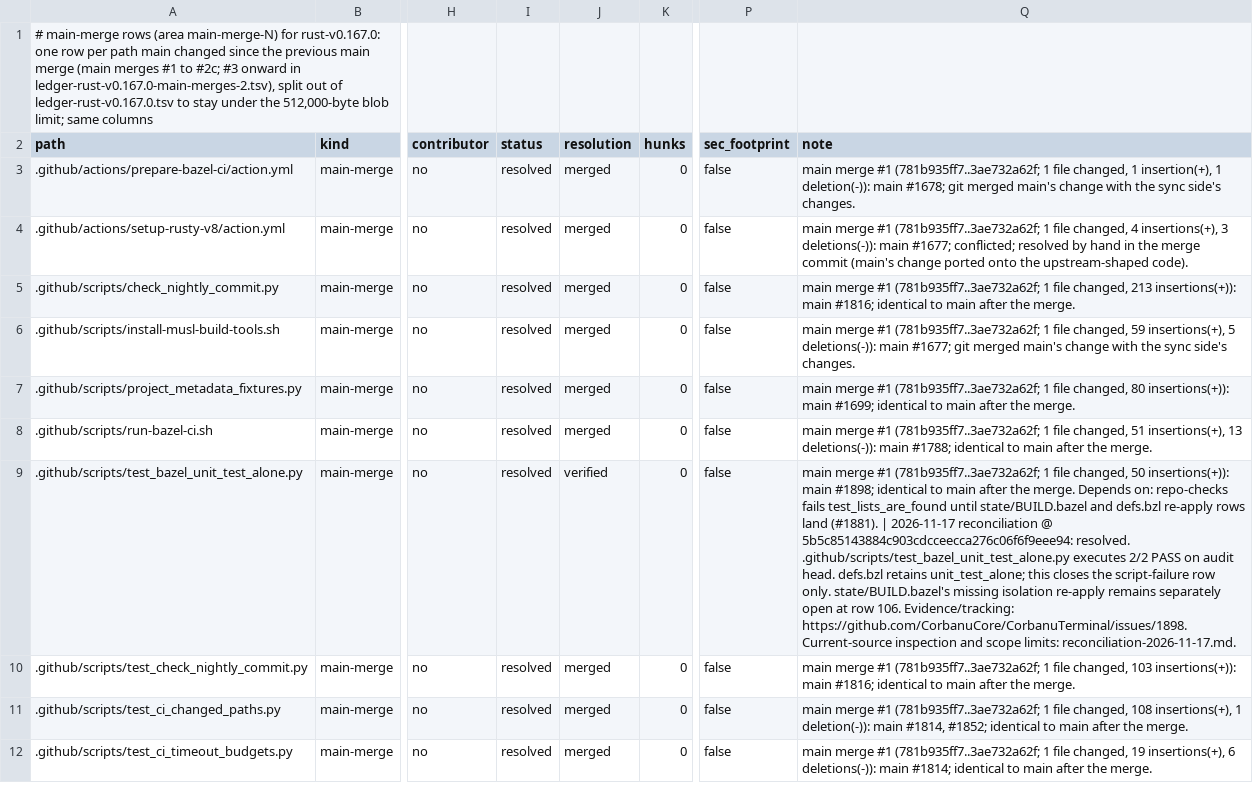
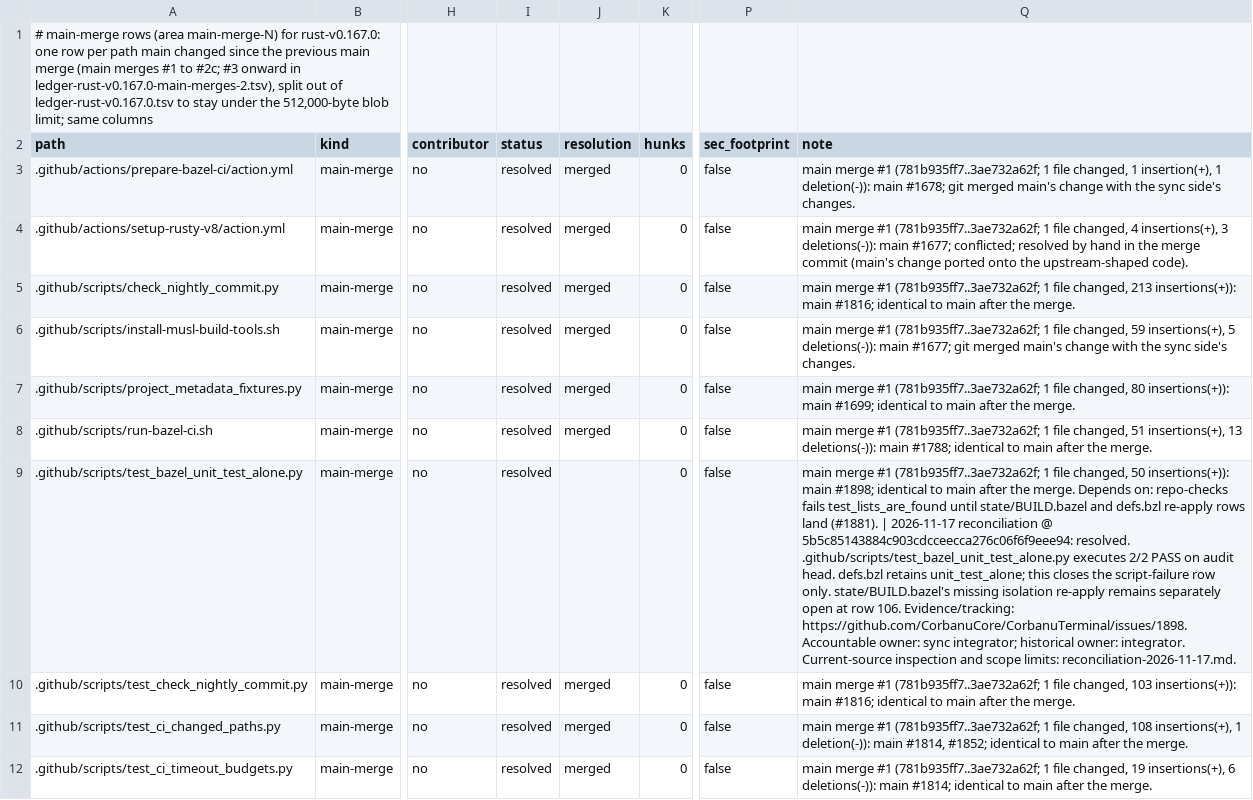
Before and after one commit to CorbanuCore/CorbanuTerminal, a TSV file: docs/management/upstreamSync/ledger-rust-v0.167.0-main-merges.tsv, drawn as a sheet; only a part is shown, gaps mark what is left out; the diff covers the shown part only; the diff names each change by its address in the sheet, - before the commit and + after, or states it on an @@ line.

```diff
--- a/docs/management/upstreamSync/ledger-rust-v0.167.0-main-merges.tsv
+++ b/docs/management/upstreamSync/ledger-rust-v0.167.0-main-merges.tsv
-J9 (resolution): verified
+J9 (resolution): (empty)
-Q9 (note): …Evidence/tracking: https://github.com/CorbanuCore/CorbanuTerminal/issues/1898. Current-source inspection…
+Q9 (note): …Evidence/tracking: https://github.com/CorbanuCore/CorbanuTerminal/issues/1898. Accountable owner: sync integrator; historical owner: integrator. Current-source inspection…
```
Also changed, not shown: 34 edited cells elsewhere in this file, docs/management/upstreamSync/ledger-rust-v0.167.0-compile.tsv, docs/management/upstreamSync/ledger-rust-v0.167.0-main-merges-2.tsv, 3 other files.
